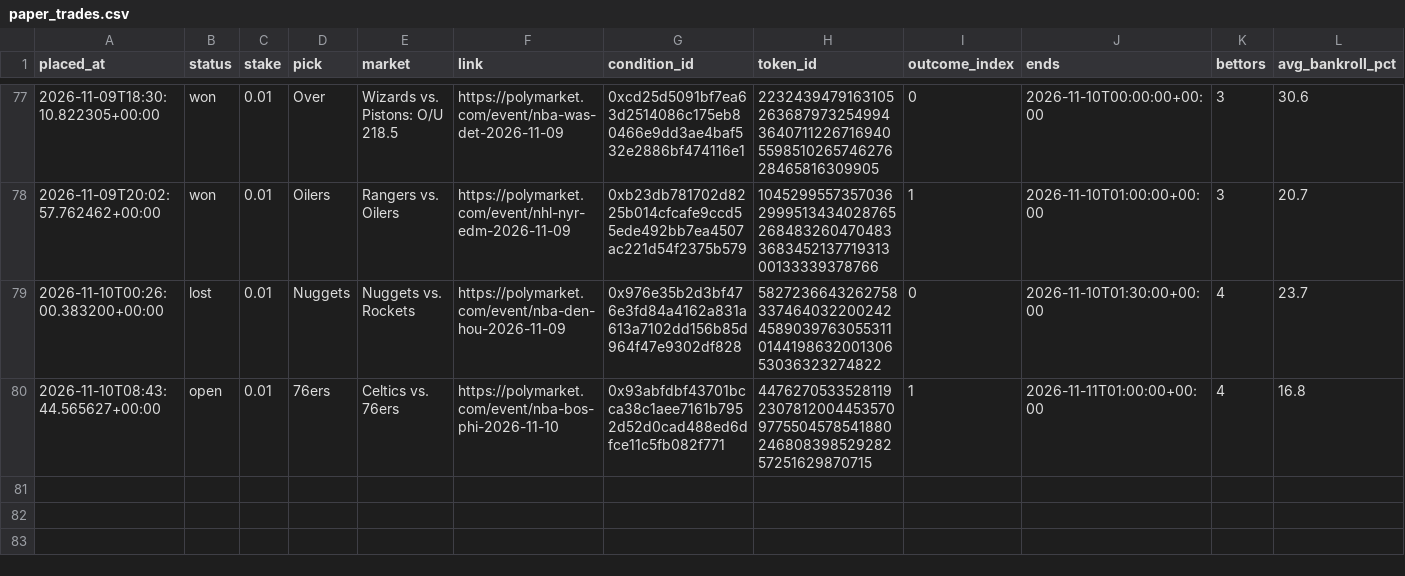
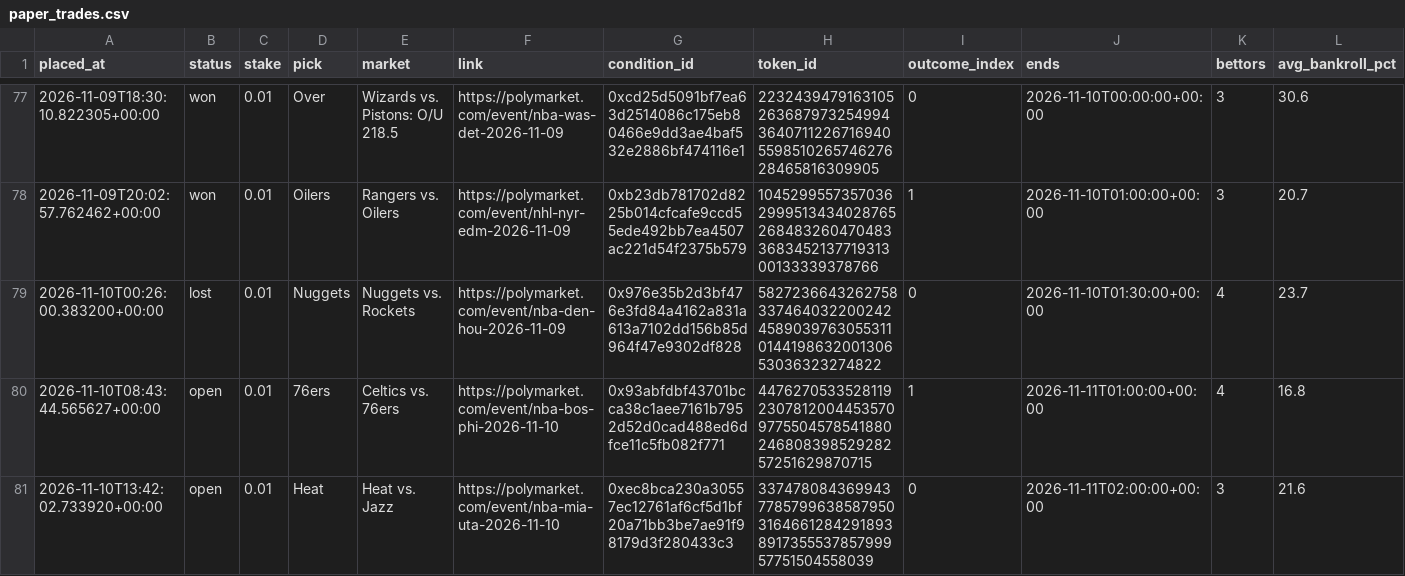
Before and after one commit to bhooder/Polymarket, a CSV file: paper_trades.csv, drawn as a sheet; only a part is shown, gaps mark what is left out; rows hold the shown columns only; the diff names each change by its address in the sheet, - before the commit and + after, or states it on an @@ line.

```diff
--- a/paper_trades.csv
+++ b/paper_trades.csv
+row 81: 2026-11-10T13:42:02.733920+00:00 | open | 0.01 | Heat | Heat vs. Jazz | https://polymarket.com/event/nba-mia-uta-2026-11-10 | 0xec8bca230a30557ec12761af6cf5d1bf20a71bb3be7ae91f98179d3f280433c3 | 33747808436994377857996385879503164661284291893891735553785799957751504558039 | 0 | 2026-11-11T02:00:00+00:00 | 3 | 21.6
```
Also changed, not shown: live_trades.csv, 5 other files.
